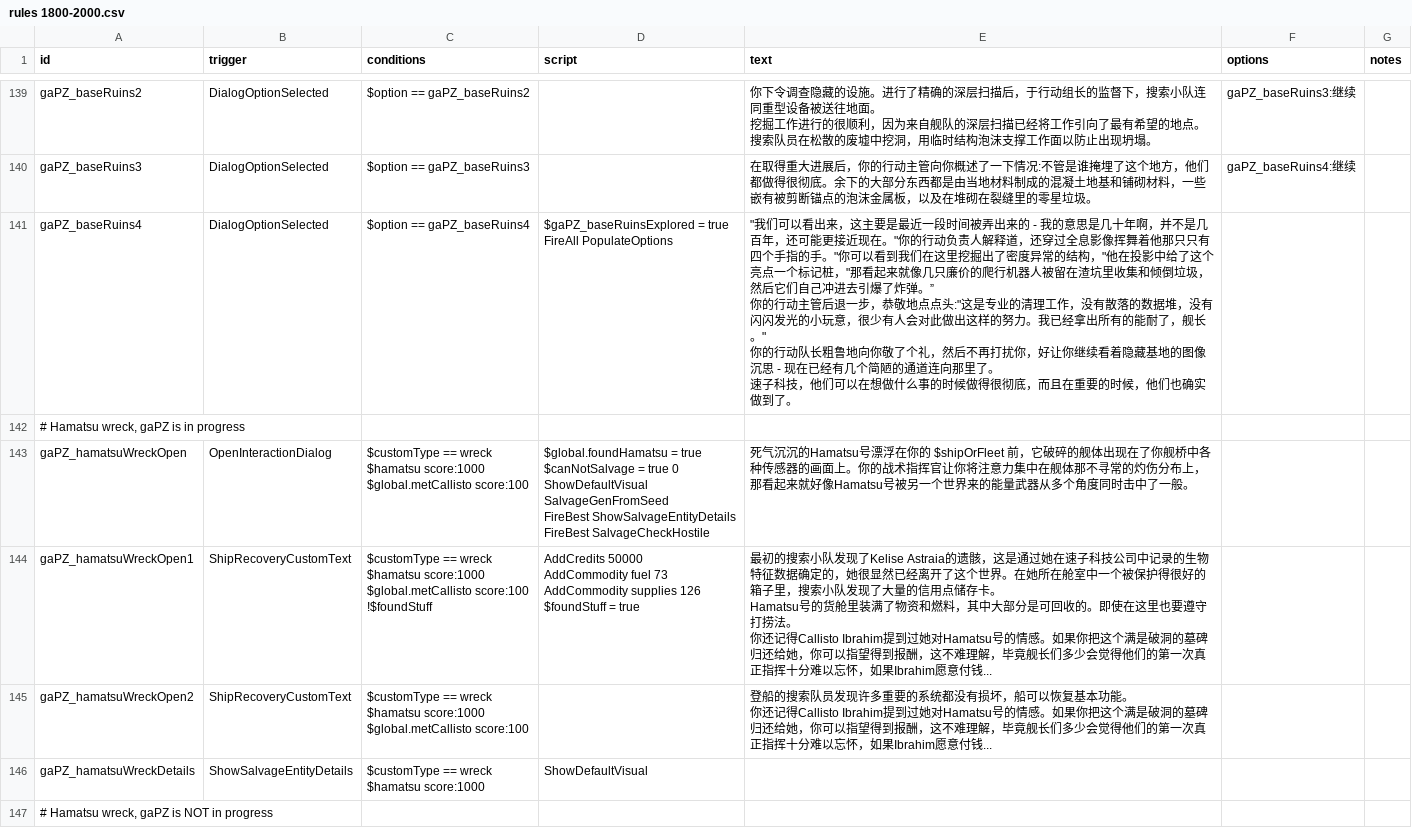
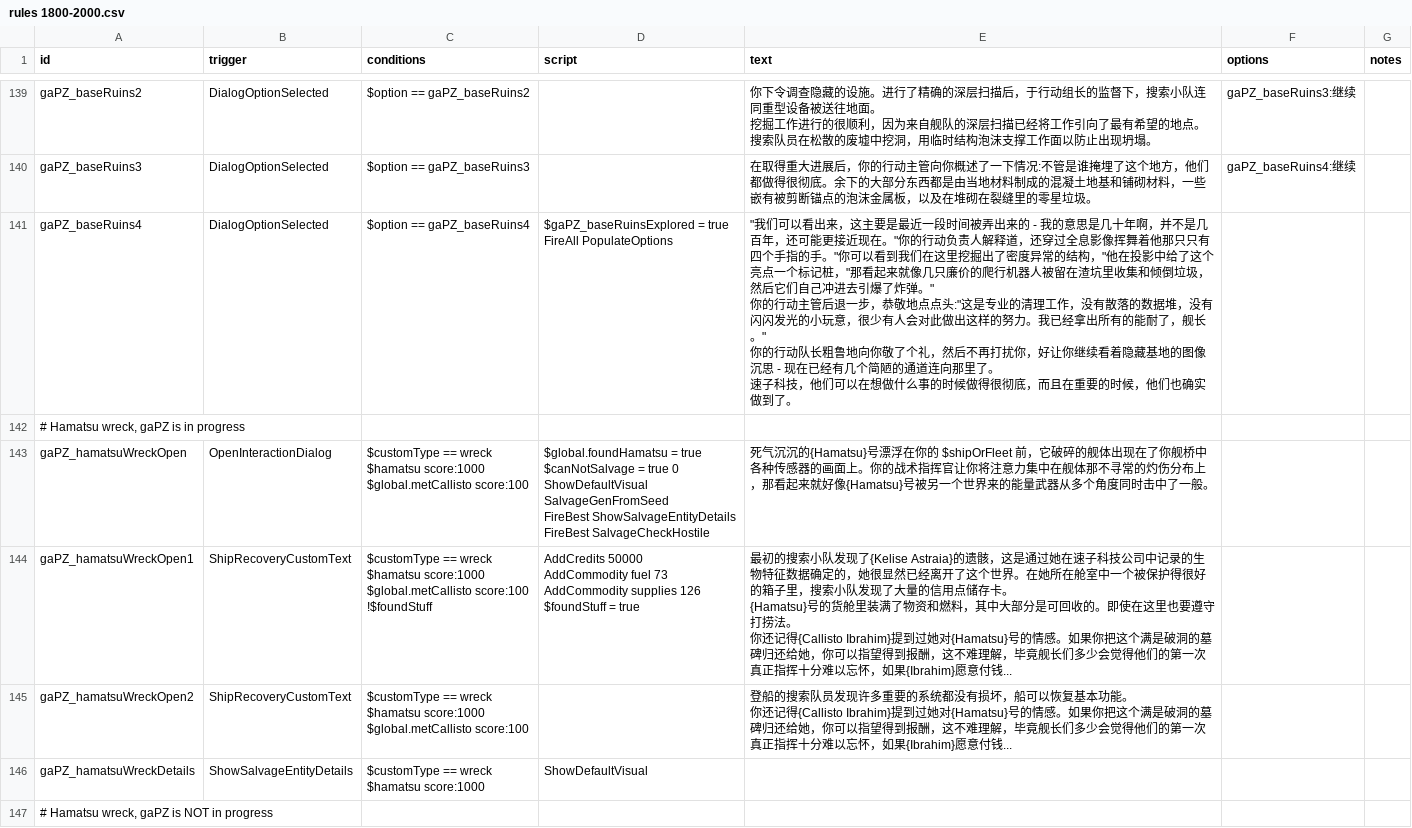
Before and after one commit to TruthOriginem/Starsector-0951-Localization, a CSV file: localization/data/campaign/rules 1800-2000.csv, drawn as a sheet; only a part is shown, gaps mark what is left out; the diff covers the shown part only.

```diff
--- a/localization/data/campaign/rules 1800-2000.csv
+++ b/localization/data/campaign/rules 1800-2000.csv
@@ -483,35 +483,35 @@ gaPZ_baseRuins2,DialogOptionSelected,$option == gaPZ_baseRuins2,,"你下令调
 gaPZ_baseRuins3,DialogOptionSelected,$option == gaPZ_baseRuins3,,在取得重大进展后，你的行动主管向你概述了一下情况:不管是谁掩埋了这个地方，他们都做得很彻底。余下的大部分东西都是由当地材料制成的混凝土地基和铺砌材料，一些嵌有被剪断锚点的泡沫金属板，以及在堆砌在裂缝里的零星垃圾。,gaPZ_baseRuins4:继续,,
-gaPZ_baseRuins4,DialogOptionSelected,$option == gaPZ_baseRuins4,"$gaPZ_baseRuinsExplored = true
-FireAll PopulateOptions","""我们可以看出来，这主要是最近一段时间被弄出来的 - 我的意思是几十年啊，并不是几百年，还可能更接近现在。""你的行动负责人解释道，还穿过全息影像挥舞着他那只只有四个手指的手。""你可以看到我们在这里挖掘出了密度异常的结构，""他在投影中给了这个亮点一个标记桩，""那看起来就像几只廉价的爬行机器人被留在渣坑里收集和倾倒垃圾，然后它们自己冲进去引爆了炸弹。”
-
-你的行动主管后退一步，恭敬地点点头:""这是专业的清理工作，没有散落的数据堆，没有闪闪发光的小玩意，很少有人会对此做出这样的努力。我已经拿出所有的能耐了，舰长。""
-
-你的行动队长粗鲁地向你敬了个礼，然后不再打扰你，好让你继续看着隐藏基地的图像沉思 - 现在已经有几个简陋的通道连向那里了。
-
-速子科技，他们可以在想做什么事的时候做得很彻底，而且在重要的时候，他们也确实做到了。",,,
+gaPZ_baseRuins4,DialogOptionSelected,$option == gaPZ_baseRuins4,"$gaPZ_baseRuinsExplored = true
+FireAll PopulateOptions","""我们可以看出来，这主要是最近一段时间被弄出来的 - 我的意思是几十年啊，并不是几百年，还可能更接近现在。""你的行动负责人解释道，还穿过全息影像挥舞着他那只只有四个手指的手。""你可以看到我们在这里挖掘出了密度异常的结构，""他在投影中给了这个亮点一个标记桩，""那看起来就像几只廉价的爬行机器人被留在渣坑里收集和倾倒垃圾，然后它们自己冲进去引爆了炸弹。""
+
+你的行动主管后退一步，恭敬地点点头:""这是专业的清理工作，没有散落的数据堆，没有闪闪发光的小玩意，很少有人会对此做出这样的努力。我已经拿出所有的能耐了，舰长。""
+
+你的行动队长粗鲁地向你敬了个礼，然后不再打扰你，好让你继续看着隐藏基地的图像沉思 - 现在已经有几个简陋的通道连向那里了。
+
+速子科技，他们可以在想做什么事的时候做得很彻底，而且在重要的时候，他们也确实做到了。",,,
 "# Hamatsu wreck, gaPZ is in progress",,,,,,,
-gaPZ_hamatsuWreckOpen,OpenInteractionDialog,"$customType == wreck
-$hamatsu score:1000
-$global.metCallisto score:100","$global.foundHamatsu = true
-$canNotSalvage = true 0
-ShowDefaultVisual
-SalvageGenFromSeed
-FireBest ShowSalvageEntityDetails
-FireBest SalvageCheckHostile",死气沉沉的Hamatsu号漂浮在你的 $shipOrFleet 前，它破碎的舰体出现在了你舰桥中各种传感器的画面上。你的战术指挥官让你将注意力集中在舰体那不寻常的灼伤分布上，那看起来就好像Hamatsu号被另一个世界来的能量武器从多个角度同时击中了一般。,,,
-gaPZ_hamatsuWreckOpen1,ShipRecoveryCustomText,"$customType == wreck
-$hamatsu score:1000
-$global.metCallisto score:100
-!$foundStuff","AddCredits 50000
-AddCommodity fuel 73
-AddCommodity supplies 126
-$foundStuff = true","最初的搜索小队发现了Kelise Astraia的遗骸，这是通过她在速子科技公司中记录的生物特征数据确定的，她很显然已经离开了这个世界。在她所在舱室中一个被保护得很好的箱子里，搜索小队发现了大量的信用点储存卡。
-
-Hamatsu号的货舱里装满了物资和燃料，其中大部分是可回收的。即使在这里也要遵守打捞法。
-
-你还记得Callisto Ibrahim提到过她对Hamatsu号的情感。如果你把这个满是破洞的墓碑归还给她，你可以指望得到报酬，这不难理解，毕竟舰长们多少会觉得他们的第一次真正指挥十分难以忘怀，如果Ibrahim愿意付钱...",,,
-gaPZ_hamatsuWreckOpen2,ShipRecoveryCustomText,"$customType == wreck
-$hamatsu score:1000
-$global.metCallisto score:100",,"登船的搜索队员发现许多重要的系统都没有损坏，船可以恢复基本功能。
-
-你还记得Callisto Ibrahim提到过她对Hamatsu号的情感。如果你把这个满是破洞的墓碑归还给她，你可以指望得到报酬，这不难理解，毕竟舰长们多少会觉得他们的第一次真正指挥十分难以忘怀，如果Ibrahim愿意付钱...",,,
+gaPZ_hamatsuWreckOpen,OpenInteractionDialog,"$customType == wreck
+$hamatsu score:1000
+$global.metCallisto score:100","$global.foundHamatsu = true
+$canNotSalvage = true 0
+ShowDefaultVisual
+SalvageGenFromSeed
+FireBest ShowSalvageEntityDetails
+FireBest SalvageCheckHostile",死气沉沉的{Hamatsu}号漂浮在你的 $shipOrFleet 前，它破碎的舰体出现在了你舰桥中各种传感器的画面上。你的战术指挥官让你将注意力集中在舰体那不寻常的灼伤分布上，那看起来就好像{Hamatsu}号被另一个世界来的能量武器从多个角度同时击中了一般。,,,
+gaPZ_hamatsuWreckOpen1,ShipRecoveryCustomText,"$customType == wreck
+$hamatsu score:1000
+$global.metCallisto score:100
+!$foundStuff","AddCredits 50000
+AddCommodity fuel 73
+AddCommodity supplies 126
+$foundStuff = true","最初的搜索小队发现了{Kelise Astraia}的遗骸，这是通过她在速子科技公司中记录的生物特征数据确定的，她很显然已经离开了这个世界。在她所在舱室中一个被保护得很好的箱子里，搜索小队发现了大量的信用点储存卡。
+
+{Hamatsu}号的货舱里装满了物资和燃料，其中大部分是可回收的。即使在这里也要遵守打捞法。
+
+你还记得{Callisto Ibrahim}提到过她对{Hamatsu}号的情感。如果你把这个满是破洞的墓碑归还给她，你可以指望得到报酬，这不难理解，毕竟舰长们多少会觉得他们的第一次真正指挥十分难以忘怀，如果{Ibrahim}愿意付钱...",,,
+gaPZ_hamatsuWreckOpen2,ShipRecoveryCustomText,"$customType == wreck
+$hamatsu score:1000
+$global.metCallisto score:100",,"登船的搜索队员发现许多重要的系统都没有损坏，船可以恢复基本功能。
+
+你还记得{Callisto Ibrahim}提到过她对{Hamatsu}号的情感。如果你把这个满是破洞的墓碑归还给她，你可以指望得到报酬，这不难理解，毕竟舰长们多少会觉得他们的第一次真正指挥十分难以忘怀，如果{Ibrahim}愿意付钱...",,,
 gaPZ_hamatsuWreckDetails,ShowSalvageEntityDetails,"$customType == wreck
```
Also changed, not shown: 147 edited cells elsewhere in this file, localization/data/campaign/rules 3799-3913.csv.
